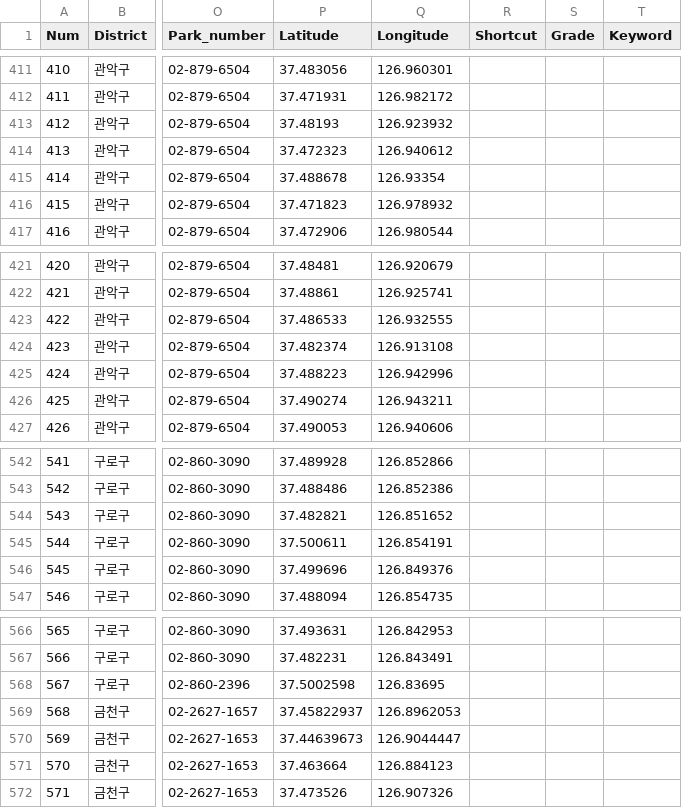
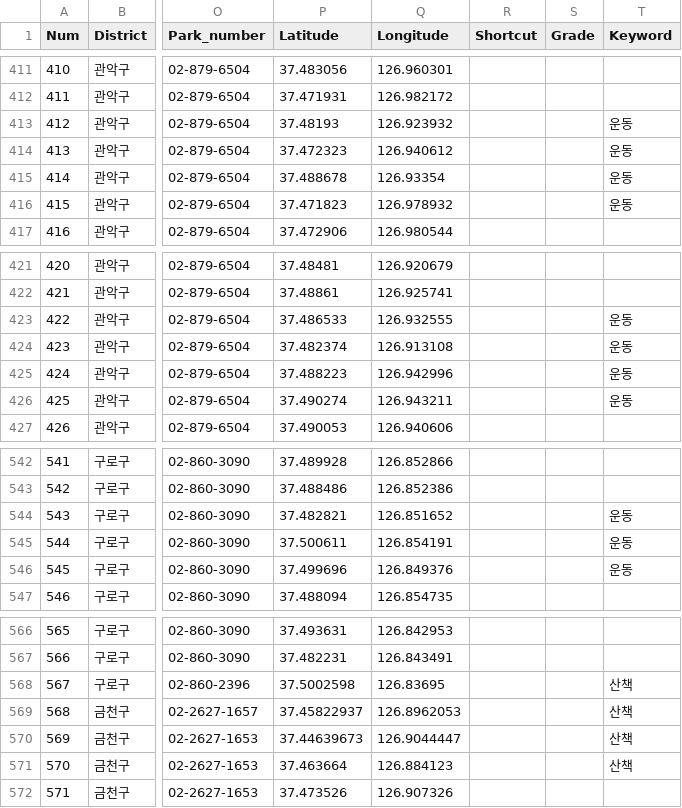
Before and after one commit to parkMoa-project/Backend, a CSV file: parkmoa.csv, drawn as a sheet; only a part is shown, gaps mark what is left out; the diff covers the shown part only; the diff names each change by its address in the sheet, - before the commit and + after, or states it on an @@ line.

```diff
--- a/parkmoa.csv
+++ b/parkmoa.csv
-T413:T416 (Keyword): (empty)
+T413:T416 (Keyword): 운동
-T423:T426 (Keyword): (empty)
+T423:T426 (Keyword): 운동
-T544:T546 (Keyword): (empty)
+T544:T546 (Keyword): 운동
-T568:T571 (Keyword): (empty)
+T568:T571 (Keyword): 산책
```
Also changed, not shown: 35 edited cells elsewhere in this file.
